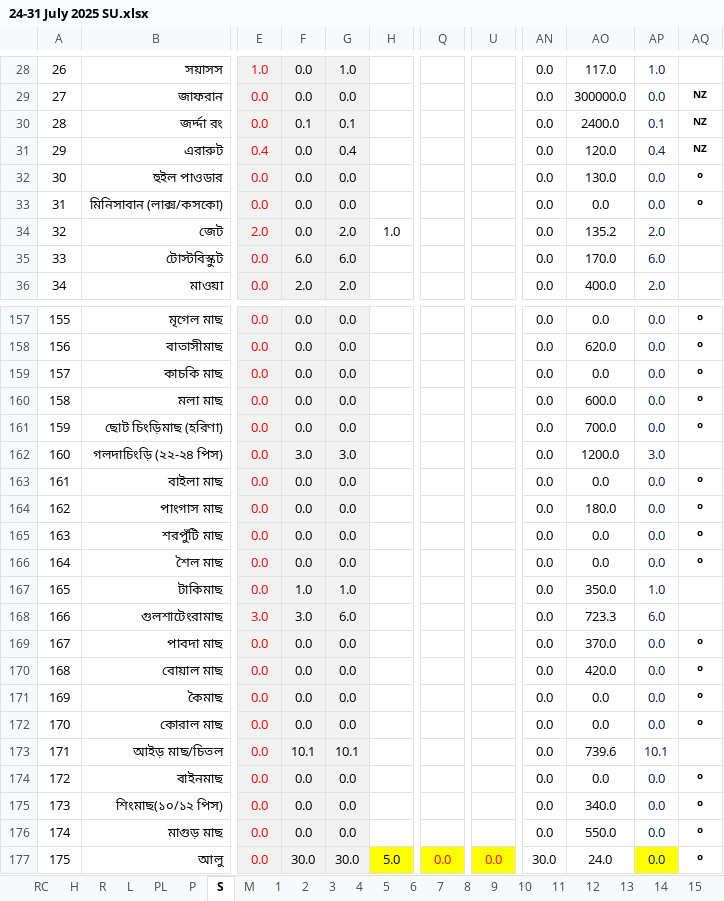
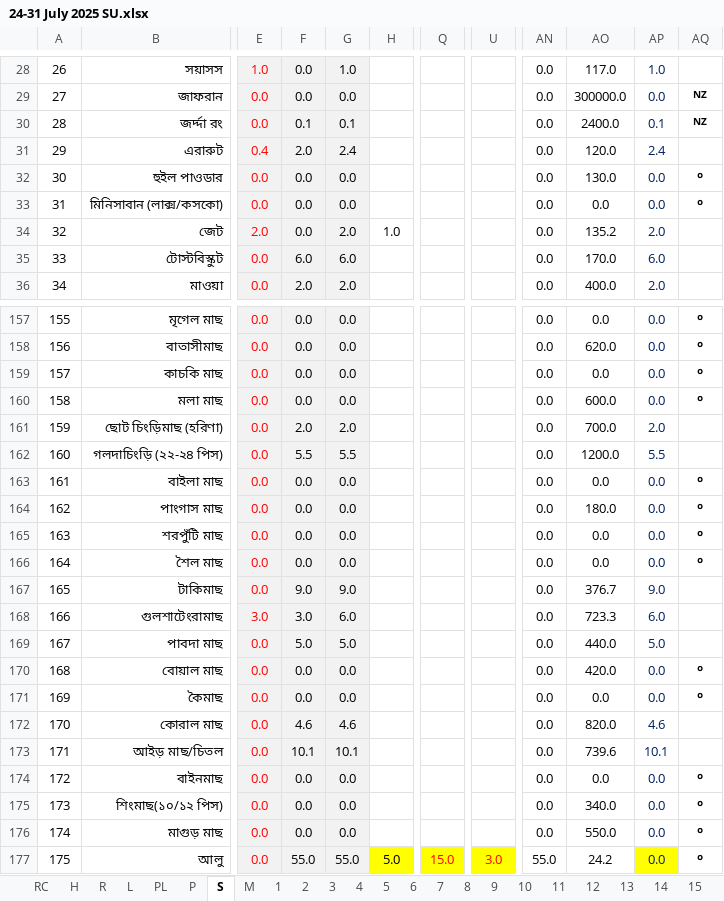
Before and after one commit to nshamim2026/office, an Excel workbook: Store/07-2025/24-31 July 2025 SU.xlsx, sheet S, drawn as a sheet; only a part is shown, gaps mark what is left out; values as stored, in another font and other column widths than the file's, no borders; conditional formats not drawn; the diff covers the shown part only; the diff names each change by its address in the sheet, - before the commit and + after, or states it on an @@ line.

```diff
--- a/Store/07-2025/24-31 July 2025 SU.xlsx (sheet S)
+++ b/Store/07-2025/24-31 July 2025 SU.xlsx (sheet S)
-F31: 0.0
+F31: 2.0
-G31: 0.4
+G31: 2.4
-AP31: 0.4
+AP31: 2.4
-AQ31: NZ
+AQ31: (empty)
-F161: 0.0
+F161: 2.0
-G161: 0.0
+G161: 2.0
-AP161: 0.0
+AP161: 2.0
-AQ161: ০
+AQ161: (empty)
-F162: 3.0
+F162: 5.5
-G162: 3.0
+G162: 5.5
-AP162: 3.0
+AP162: 5.5
-F167: 1.0
+F167: 9.0
-G167: 1.0
+G167: 9.0
-AO167: 350.0
+AO167: 376.7
-AP167: 1.0
+AP167: 9.0
-F169: 0.0
+F169: 5.0
-G169: 0.0
+G169: 5.0
-AO169: 370.0
+AO169: 440.0
-AP169: 0.0
+AP169: 5.0
-AQ169: ০
+AQ169: (empty)
-F172: 0.0
+F172: 4.6
-G172: 0.0
+G172: 4.6
-AO172: 0.0
+AO172: 820.0
-AP172: 0.0
+AP172: 4.6
-AQ172: ০
+AQ172: (empty)
-F177: 30.0
+F177: 55.0
-G177: 30.0
+G177: 55.0
-Q177: 0.0
+Q177: 15.0
-U177: 0.0
+U177: 3.0
-AN177: 30.0
+AN177: 55.0
-AO177: 24.0
+AO177: 24.2
```
Also changed, not shown: 425 edited cells elsewhere in this sheet, sheet R, sheet 7, sheet 8, sheet PL, sheet P, sheet PA5, 22 more sheets, other sheet tabs, formulas that keep their value, hidden cells, charts or pictures, Store/07-2025/14-23 July 2025 SU.xlsx.
